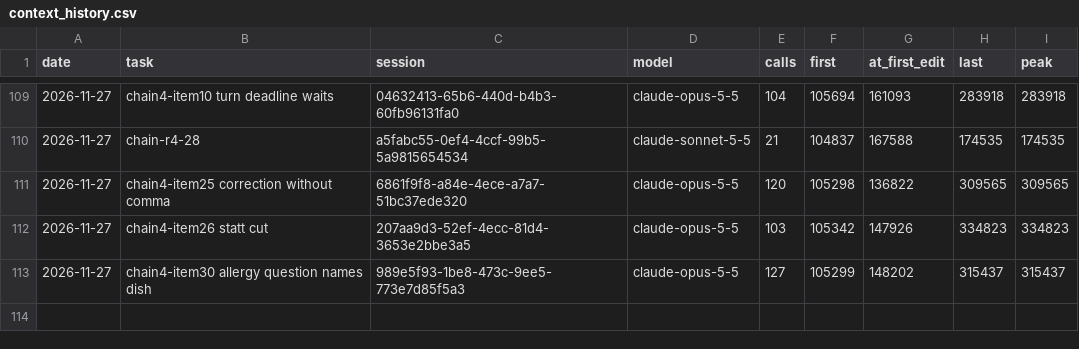
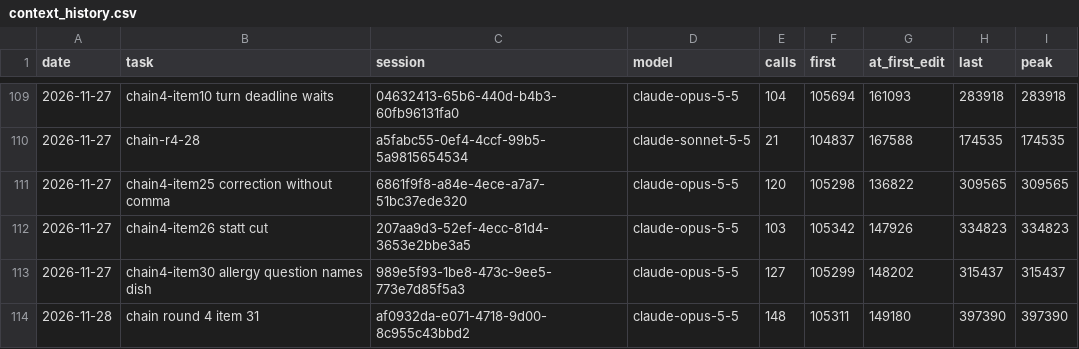
Before and after one commit to Maeximilion/Maex-Voice-Agent, a CSV file: docs/metrics/context_history.csv, drawn as a sheet; only a part is shown, gaps mark what is left out.

```diff
--- a/docs/metrics/context_history.csv
+++ b/docs/metrics/context_history.csv
@@ -113 +113,2 @@ date,task,session,model,calls,first,at_first_edit,last,peak
 2026-11-27,chain4-item30 allergy question names dish,989e5f93-1be8-473c-9ee5-773e7d85f5a3,claude-opus-5-5,127,105299,148202,315437,315437
+2026-11-28,chain round 4 item 31,af0932da-e071-4718-9d00-8c955c43bbd2,claude-opus-5-5,148,105311,149180,397390,397390
```
Also changed, not shown: docs/metrics/routing_history.csv.
